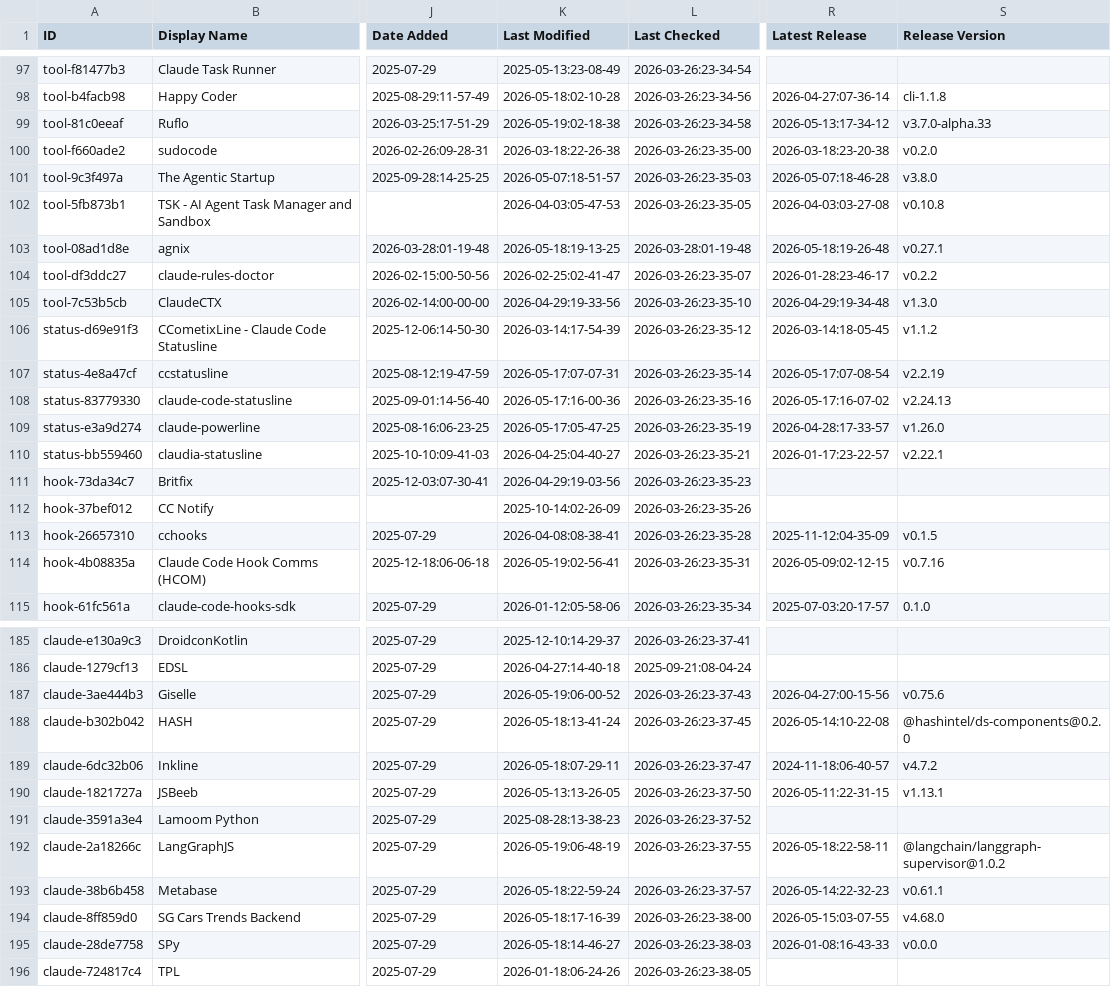
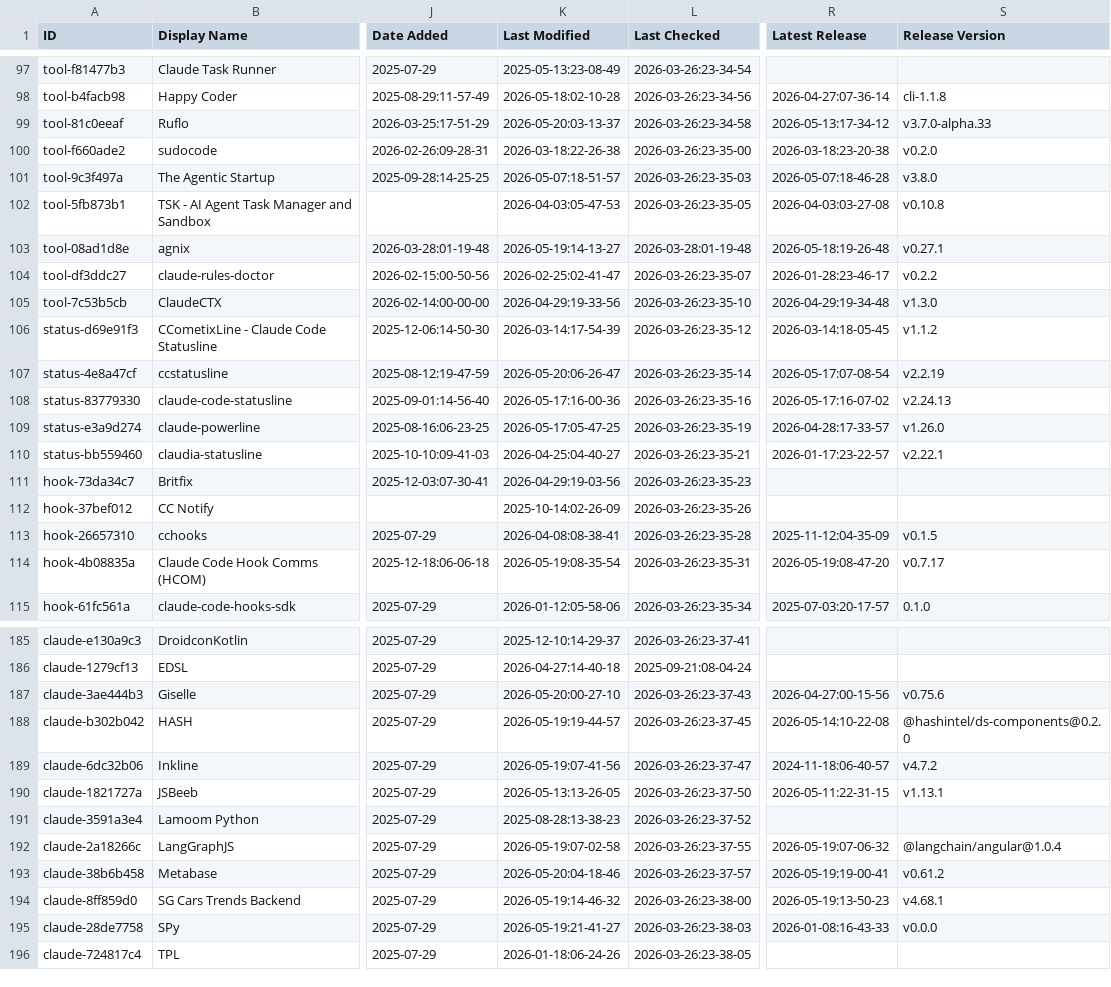
Before and after one commit to nothingtosurprise/awesome-claude-code, a CSV file: THE_RESOURCES_TABLE.csv, drawn as a sheet; only a part is shown, gaps mark what is left out; the diff covers the shown part only; the diff names each change by its address in the sheet, - before the commit and + after, or states it on an @@ line.

```diff
--- a/THE_RESOURCES_TABLE.csv
+++ b/THE_RESOURCES_TABLE.csv
-K99 (Last Modified): 2026-05-19:02-18-38
+K99 (Last Modified): 2026-05-20:03-13-37
-K103 (Last Modified): 2026-05-18:19-13-25
+K103 (Last Modified): 2026-05-19:14-13-27
-K107 (Last Modified): 2026-05-17:07-07-31
+K107 (Last Modified): 2026-05-20:06-26-47
-K114 (Last Modified): 2026-05-19:02-56-41
+K114 (Last Modified): 2026-05-19:08-35-54
-R114 (Latest Release): 2026-05-09:02-12-15
+R114 (Latest Release): 2026-05-19:08-47-20
-S114 (Release Version): v0.7.16
+S114 (Release Version): v0.7.17
-K187 (Last Modified): 2026-05-19:06-00-52
+K187 (Last Modified): 2026-05-20:00-27-10
-K188 (Last Modified): 2026-05-18:13-41-24
+K188 (Last Modified): 2026-05-19:19-44-57
-K189 (Last Modified): 2026-05-18:07-29-11
+K189 (Last Modified): 2026-05-19:07-41-56
-K192 (Last Modified): 2026-05-19:06-48-19
+K192 (Last Modified): 2026-05-19:07-02-58
-R192 (Latest Release): 2026-05-18:22-58-11
+R192 (Latest Release): 2026-05-19:07-06-32
-S192 (Release Version): @langchain/langgraph-supervisor@1.0.2
+S192 (Release Version): @langchain/angular@1.0.4
-K193 (Last Modified): 2026-05-18:22-59-24
+K193 (Last Modified): 2026-05-20:04-18-46
-R193 (Latest Release): 2026-05-14:22-32-23
+R193 (Latest Release): 2026-05-19:19-00-41
-S193 (Release Version): v0.61.1
+S193 (Release Version): v0.61.2
-K194 (Last Modified): 2026-05-18:17-16-39
+K194 (Last Modified): 2026-05-19:14-46-32
-R194 (Latest Release): 2026-05-15:03-07-55
+R194 (Latest Release): 2026-05-19:13-50-23
-S194 (Release Version): v4.68.0
+S194 (Release Version): v4.68.1
-K195 (Last Modified): 2026-05-18:14-46-27
+K195 (Last Modified): 2026-05-19:21-41-27
```
Also changed, not shown: 39 edited cells elsewhere in this file.
